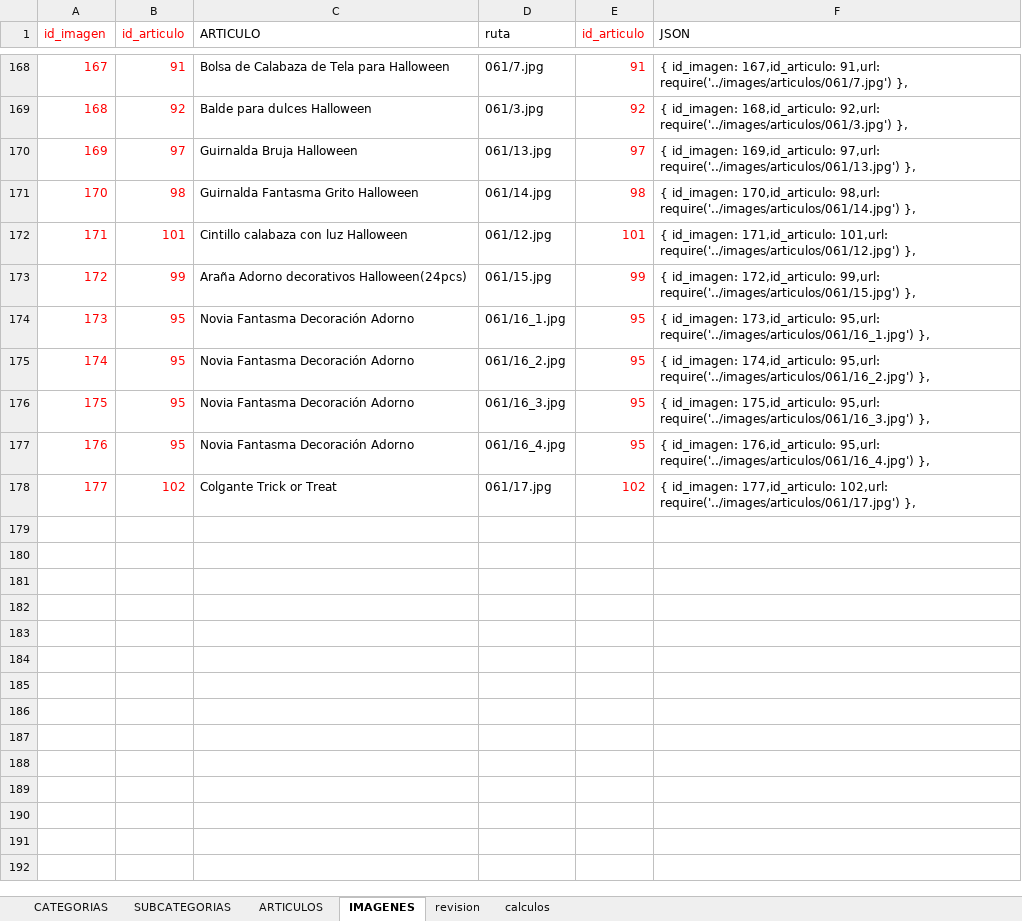
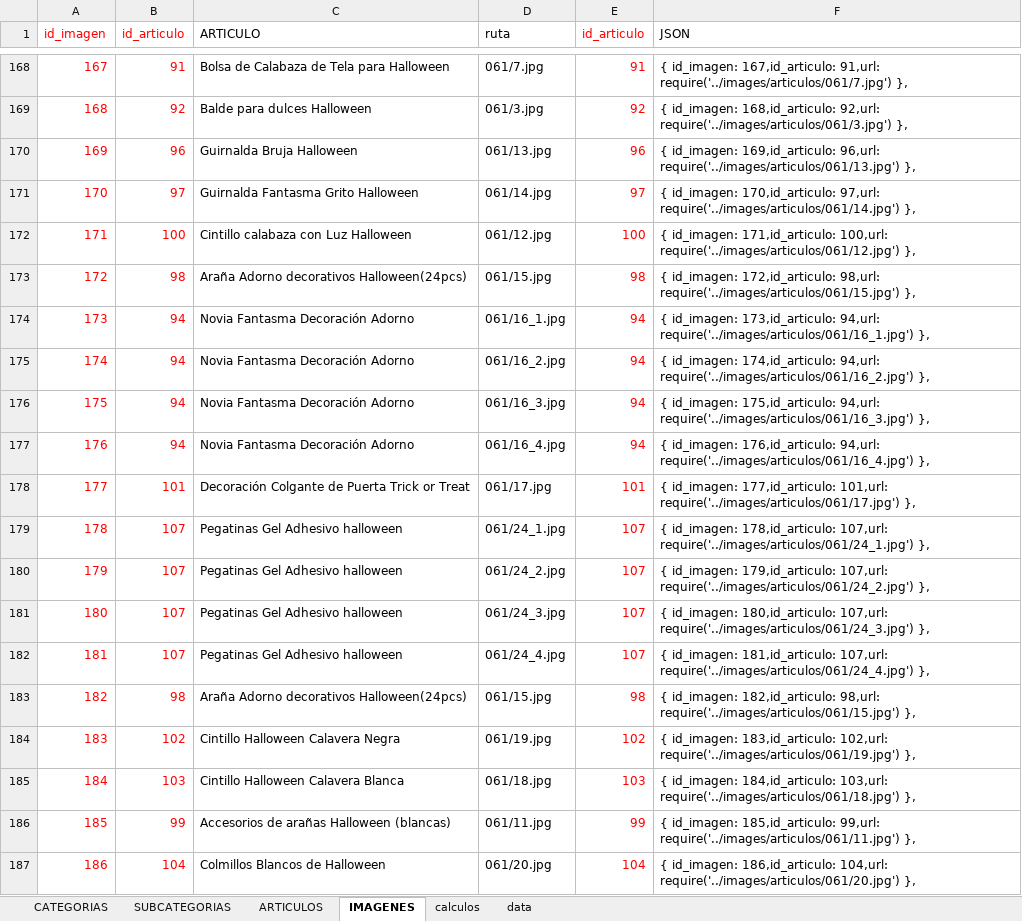
Before and after one commit to multicolorbazar/site, an Excel workbook: src/documents/articulos.xlsx, sheet IMAGENES, drawn as a sheet; only a part is shown, gaps mark what is left out; values as stored, in another font and other column widths than the file's, no borders; the diff covers the shown part only; the diff names each change by its address in the sheet, - before the commit and + after, or states it on an @@ line.

```diff
--- a/src/documents/articulos.xlsx (sheet IMAGENES)
+++ b/src/documents/articulos.xlsx (sheet IMAGENES)
-sheet tab: revision
+sheet tab: data
-B170 (id_articulo): 97
+B170 (id_articulo): 96
-E170 (id_articulo): 97
+E170 (id_articulo): 96
-F170 (JSON): …id_imagen: 169,id_articulo: 97,url: require('../images/articulos/061/13.jpg') },
+F170 (JSON): …id_imagen: 169,id_articulo: 96,url: require('../images/articulos/061/13.jpg') },
-B171 (id_articulo): 98
+B171 (id_articulo): 97
-E171 (id_articulo): 98
+E171 (id_articulo): 97
-F171 (JSON): …id_imagen: 170,id_articulo: 98,url: require('../images/articulos/061/14.jpg') },
+F171 (JSON): …id_imagen: 170,id_articulo: 97,url: require('../images/articulos/061/14.jpg') },
-B172 (id_articulo): 101
+B172 (id_articulo): 100
-C172 (ARTICULO): Cintillo calabaza con luz Halloween
+C172 (ARTICULO): Cintillo calabaza con Luz Halloween
-E172 (id_articulo): 101
+E172 (id_articulo): 100
-F172 (JSON): …id_imagen: 171,id_articulo: 101,url: require('../images/articulos/061/12.jpg') },
+F172 (JSON): …id_imagen: 171,id_articulo: 100,url: require('../images/articulos/061/12.jpg') },
-B173 (id_articulo): 99
+B173 (id_articulo): 98
-E173 (id_articulo): 99
+E173 (id_articulo): 98
-F173 (JSON): …id_imagen: 172,id_articulo: 99,url: require('../images/articulos/061/15.jpg') },
+F173 (JSON): …id_imagen: 172,id_articulo: 98,url: require('../images/articulos/061/15.jpg') },
-B174:B177 (id_articulo): 95
+B174:B177 (id_articulo): 94
-E174:E177 (id_articulo): 95
+E174:E177 (id_articulo): 94
-F174 (JSON): …id_imagen: 173,id_articulo: 95,url: require('../images/articulos/061/16_1.jpg') },
+F174 (JSON): …id_imagen: 173,id_articulo: 94,url: require('../images/articulos/061/16_1.jpg') },
-F175 (JSON): …id_imagen: 174,id_articulo: 95,url: require('../images/articulos/061/16_2.jpg') },
+F175 (JSON): …id_imagen: 174,id_articulo: 94,url: require('../images/articulos/061/16_2.jpg') },
-F176 (JSON): …id_imagen: 175,id_articulo: 95,url: require('../images/articulos/061/16_3.jpg') },
+F176 (JSON): …id_imagen: 175,id_articulo: 94,url: require('../images/articulos/061/16_3.jpg') },
-F177 (JSON): …id_imagen: 176,id_articulo: 95,url: require('../images/articulos/061/16_4.jpg') },
+F177 (JSON): …id_imagen: 176,id_articulo: 94,url: require('../images/articulos/061/16_4.jpg') },
-B178 (id_articulo): 102
+B178 (id_articulo): 101
-C178 (ARTICULO): Colgante Trick or Treat
+C178 (ARTICULO): Decoración Colgante de Puerta Trick or Treat
-E178 (id_articulo): 102
+E178 (id_articulo): 101
-F178 (JSON): …id_imagen: 177,id_articulo: 102,url: require('../images/articulos/061/17.jpg') },
+F178 (JSON): …id_imagen: 177,id_articulo: 101,url: require('../images/articulos/061/17.jpg') },
+row 179: 178 | 107 | Pegatinas Gel Adhesivo halloween | 061/24_1.jpg | 107 | { id_imagen: 178,id_articulo: 107,url: require('../images/articulos/061/24_1.jpg') },
+row 180: 179 | 107 | Pegatinas Gel Adhesivo halloween | 061/24_2.jpg | 107 | { id_imagen: 179,id_articulo: 107,url: require('../images/articulos/061/24_2.jpg') },
+row 181: 180 | 107 | Pegatinas Gel Adhesivo halloween | 061/24_3.jpg | 107 | { id_imagen: 180,id_articulo: 107,url: require('../images/articulos/061/24_3.jpg') },
+row 182: 181 | 107 | Pegatinas Gel Adhesivo halloween | 061/24_4.jpg | 107 | { id_imagen: 181,id_articulo: 107,url: require('../images/articulos/061/24_4.jpg') },
+row 183: 182 | 98 | Araña Adorno decorativos Halloween(24pcs) | 061/15.jpg | 98 | { id_imagen: 182,id_articulo: 98,url: require('../images/articulos/061/15.jpg') },
+row 184: 183 | 102 | Cintillo Halloween Calavera Negra | 061/19.jpg | 102 | { id_imagen: 183,id_articulo: 102,url: require('../images/articulos/061/19.jpg') },
+row 185: 184 | 103 | Cintillo Halloween Calavera Blanca | 061/18.jpg | 103 | { id_imagen: 184,id_articulo: 103,url: require('../images/articulos/061/18.jpg') },
+row 186: 185 | 99 | Accesorios de arañas Halloween (blancas) | 061/11.jpg | 99 | { id_imagen: 185,id_articulo: 99,url: require('../images/articulos/061/11.jpg') },
+row 187: 186 | 104 | Colmillos Blancos de Halloween | 061/20.jpg | 104 | { id_imagen: 186,id_articulo: 104,url: require('../images/articulos/061/20.jpg') },
```
Also changed, not shown: 5 added rows elsewhere in this sheet, sheet ARTICULOS, sheet SUBCATEGORIAS, 19 other files.
